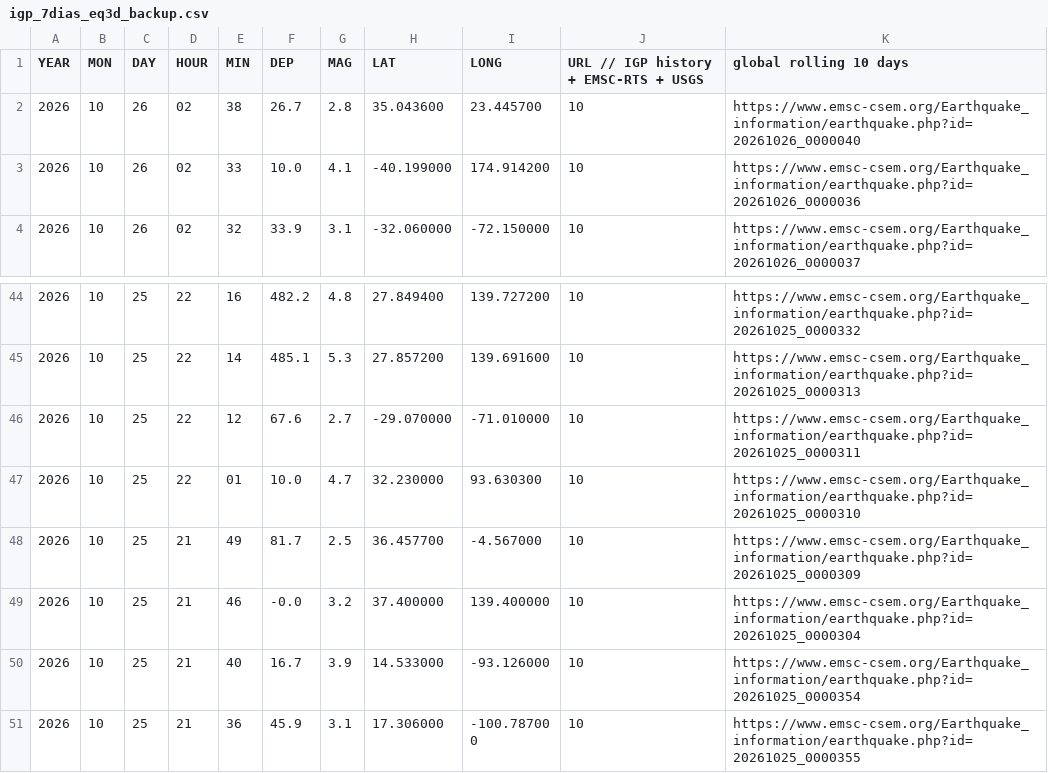
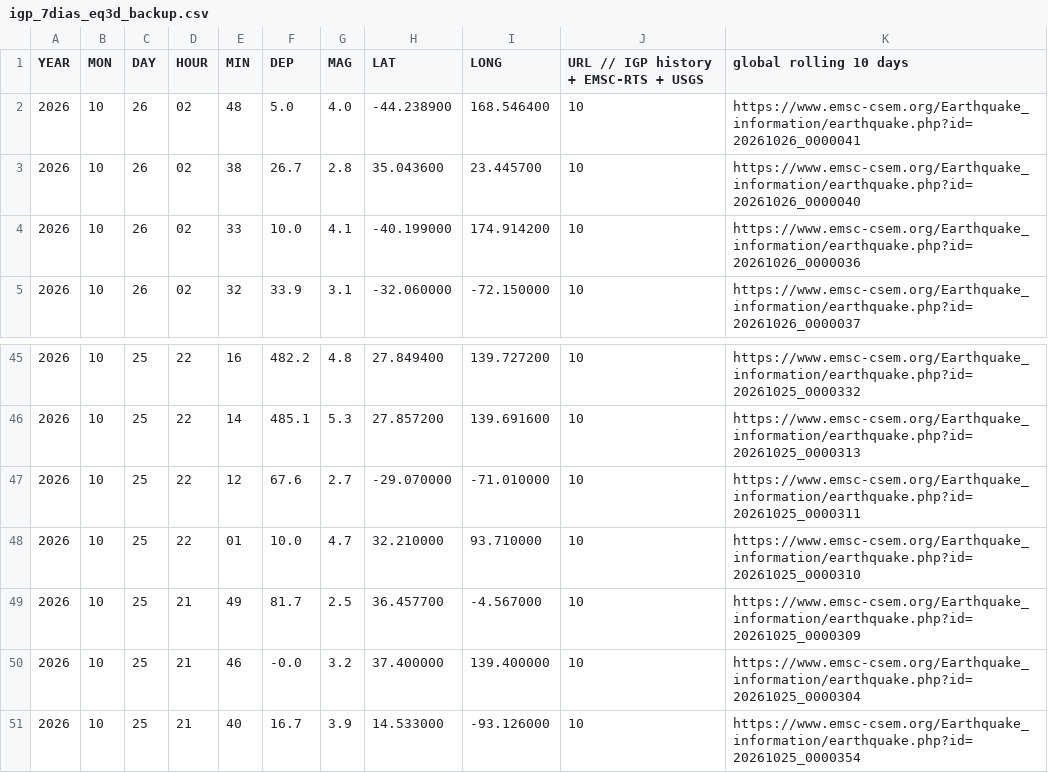
Before and after one commit to jcparodi-hue/earthquake3d-igp, a CSV file: docs/igp_7dias_eq3d_backup.csv, drawn as a sheet; only a part is shown, gaps mark what is left out; the shorter side is filled out with more unchanged rows.

```diff
--- a/docs/igp_7dias_eq3d_backup.csv
+++ b/docs/igp_7dias_eq3d_backup.csv
@@ -1,2 +1,3 @@
 YEAR, MON, DAY, HOUR, MIN, DEP, MAG, LAT, LONG, URL   // IGP history + EMSC-RTS + USGS, global rolling 10 days
+2026,10,26,02,48,5.0,4.0,-44.238900,168.546400,10,https://www.emsc-csem.org/Earthquake_information/earthquake.php?id=20261026_0000041
 2026,10,26,02,38,26.7,2.8,35.043600,23.445700,10,https://www.emsc-csem.org/Earthquake_information/earthquake.php?id=20261026_0000040
@@ -46,3 +47,3 @@ YEAR, MON, DAY, HOUR, MIN, DEP, MAG, LAT, LONG, URL   // IGP history + EMSC-RTS
 2026,10,25,22,12,67.6,2.7,-29.070000,-71.010000,10,https://www.emsc-csem.org/Earthquake_information/earthquake.php?id=20261025_0000311
-2026,10,25,22,01,10.0,4.7,32.230000,93.630300,10,https://www.emsc-csem.org/Earthquake_information/earthquake.php?id=20261025_0000310
+2026,10,25,22,01,10.0,4.7,32.210000,93.710000,10,https://www.emsc-csem.org/Earthquake_information/earthquake.php?id=20261025_0000310
 2026,10,25,21,49,81.7,2.5,36.457700,-4.567000,10,https://www.emsc-csem.org/Earthquake_information/earthquake.php?id=20261025_0000309
```
Also changed, not shown: docs/duplicados.csv, docs/historial_actualizaciones.csv, 4 other files.
